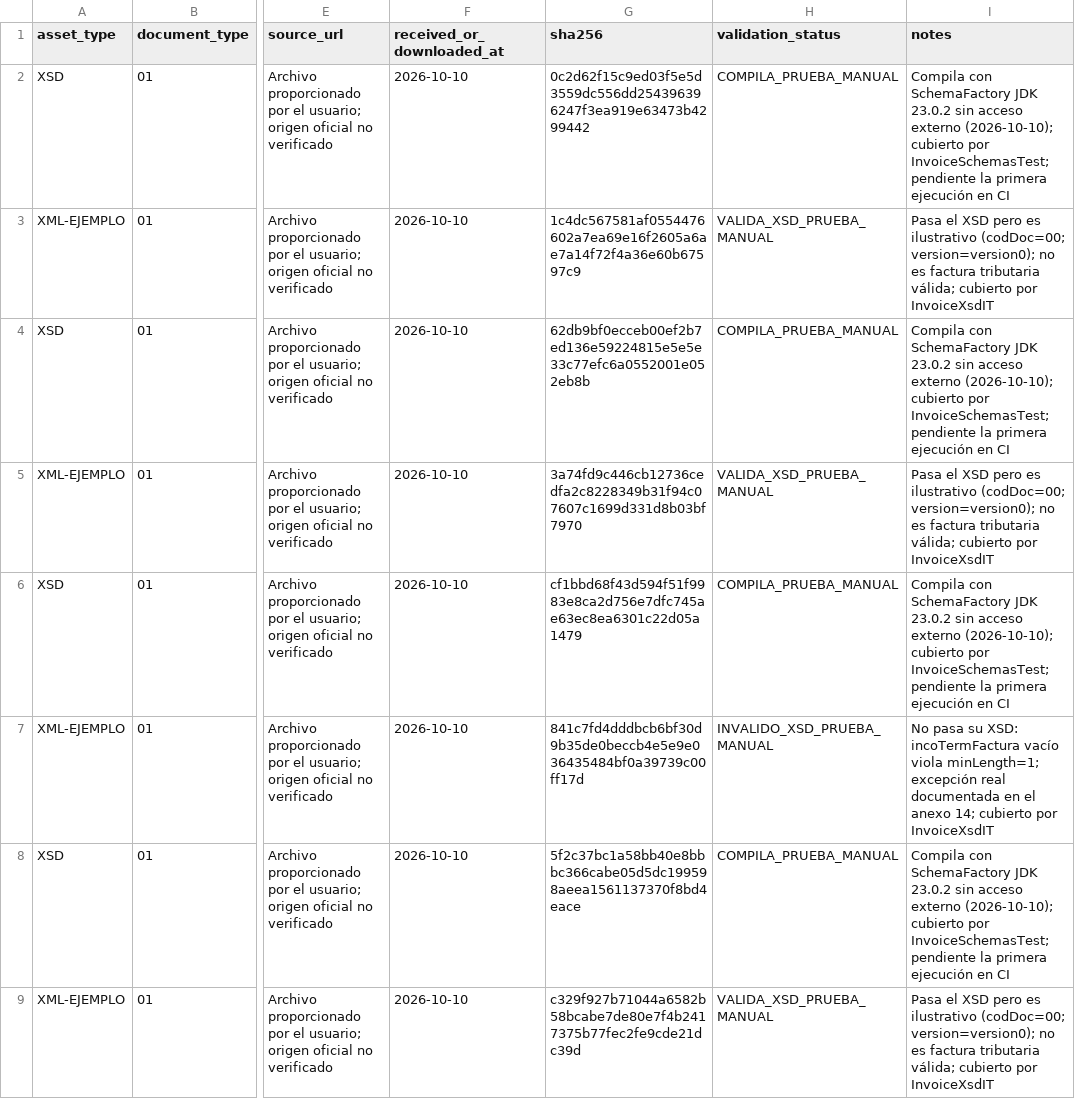
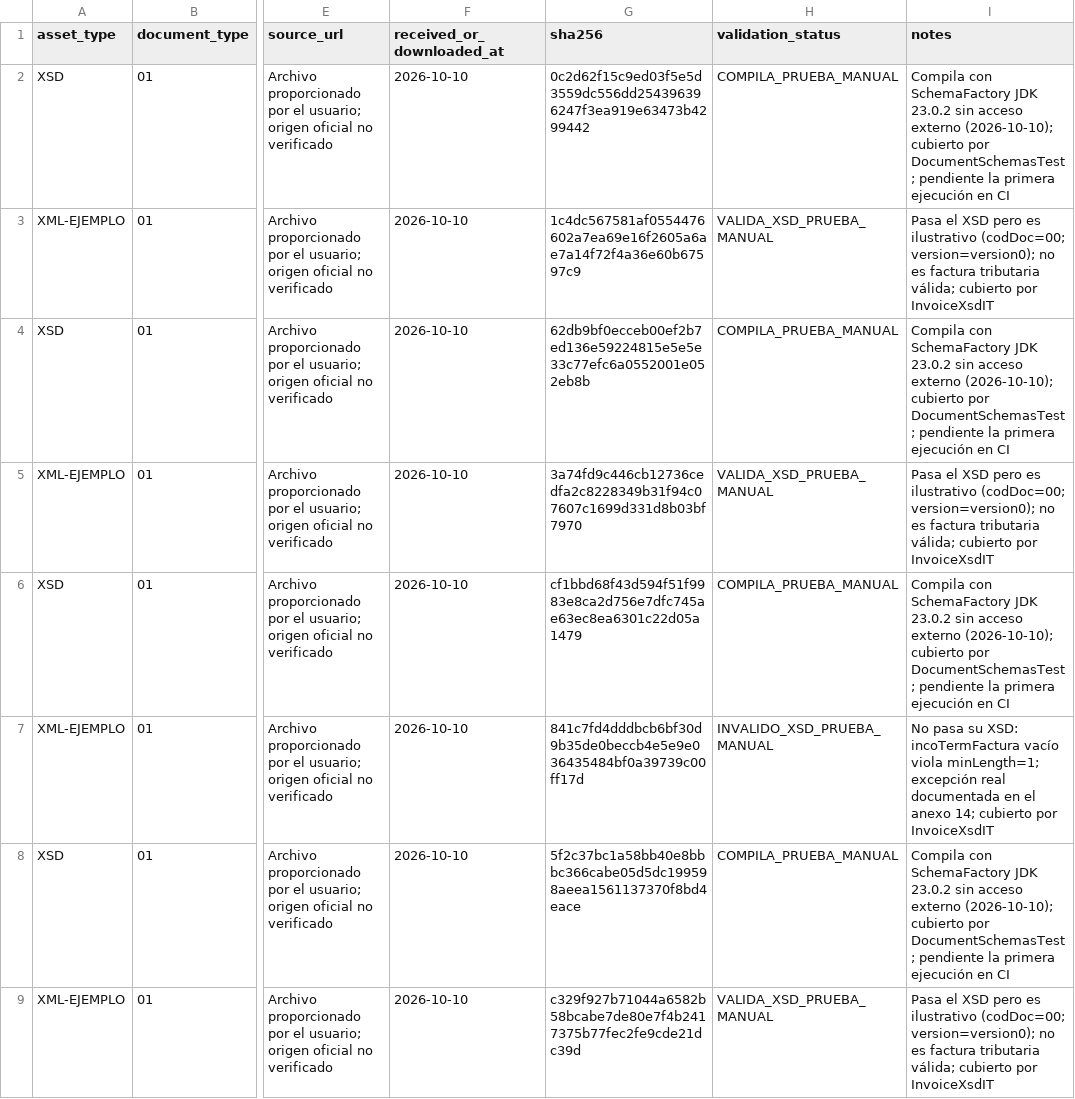
Before and after one commit to DevNation593/api-emite-facil, a CSV file: docs/xsd-source-registry.csv, drawn as a sheet; only a part is shown, gaps mark what is left out; the diff covers the shown part only; the diff names each change by its address in the sheet, - before the commit and + after, or states it on an @@ line.

```diff
--- a/docs/xsd-source-registry.csv
+++ b/docs/xsd-source-registry.csv
-I2 (notes): …cubierto por InvoiceSchemasTest; pendiente la…
+I2 (notes): …cubierto por DocumentSchemasTest; pendiente la…
-I4 (notes): …cubierto por InvoiceSchemasTest; pendiente la…
+I4 (notes): …cubierto por DocumentSchemasTest; pendiente la…
-I6 (notes): …cubierto por InvoiceSchemasTest; pendiente la…
+I6 (notes): …cubierto por DocumentSchemasTest; pendiente la…
-I8 (notes): …cubierto por InvoiceSchemasTest; pendiente la…
+I8 (notes): …cubierto por DocumentSchemasTest; pendiente la…
```
Also changed, not shown: 18 added rows, 3 removed rows and 2 edited cells elsewhere in this file, 40 other files.
